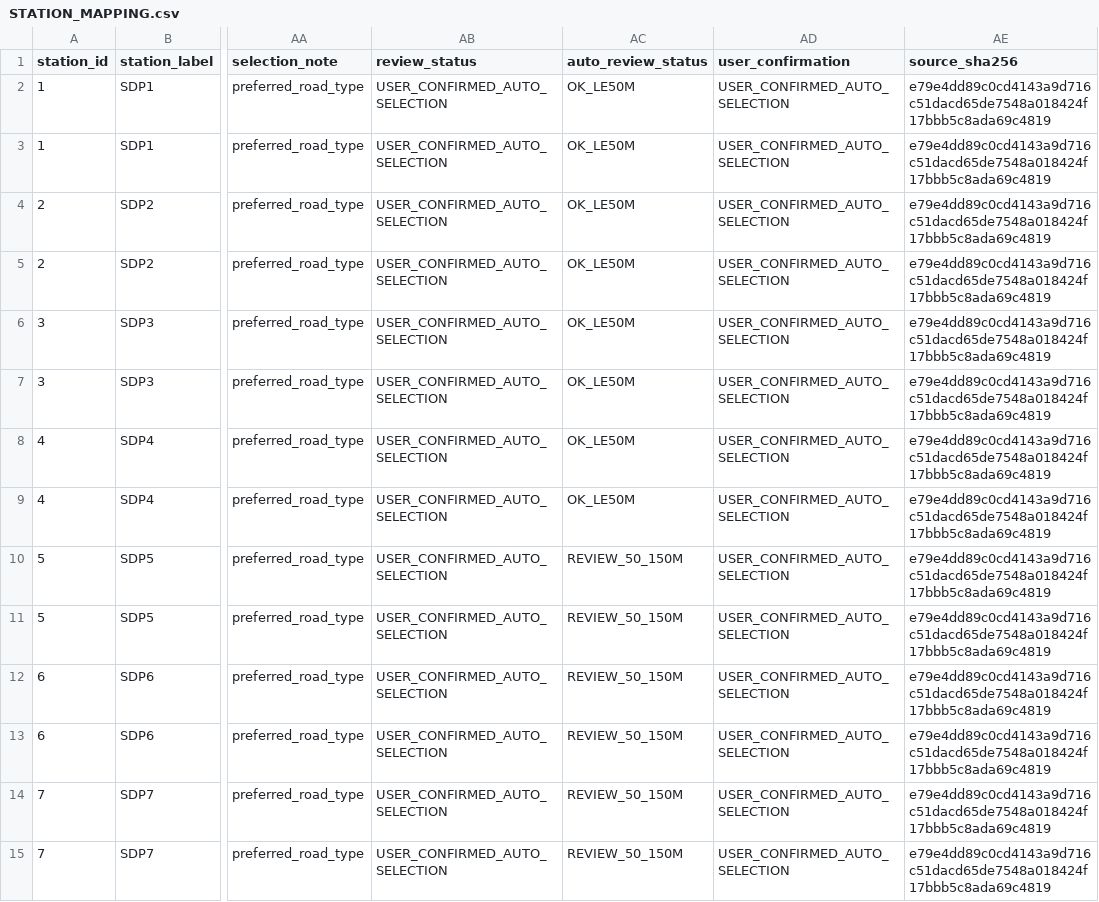
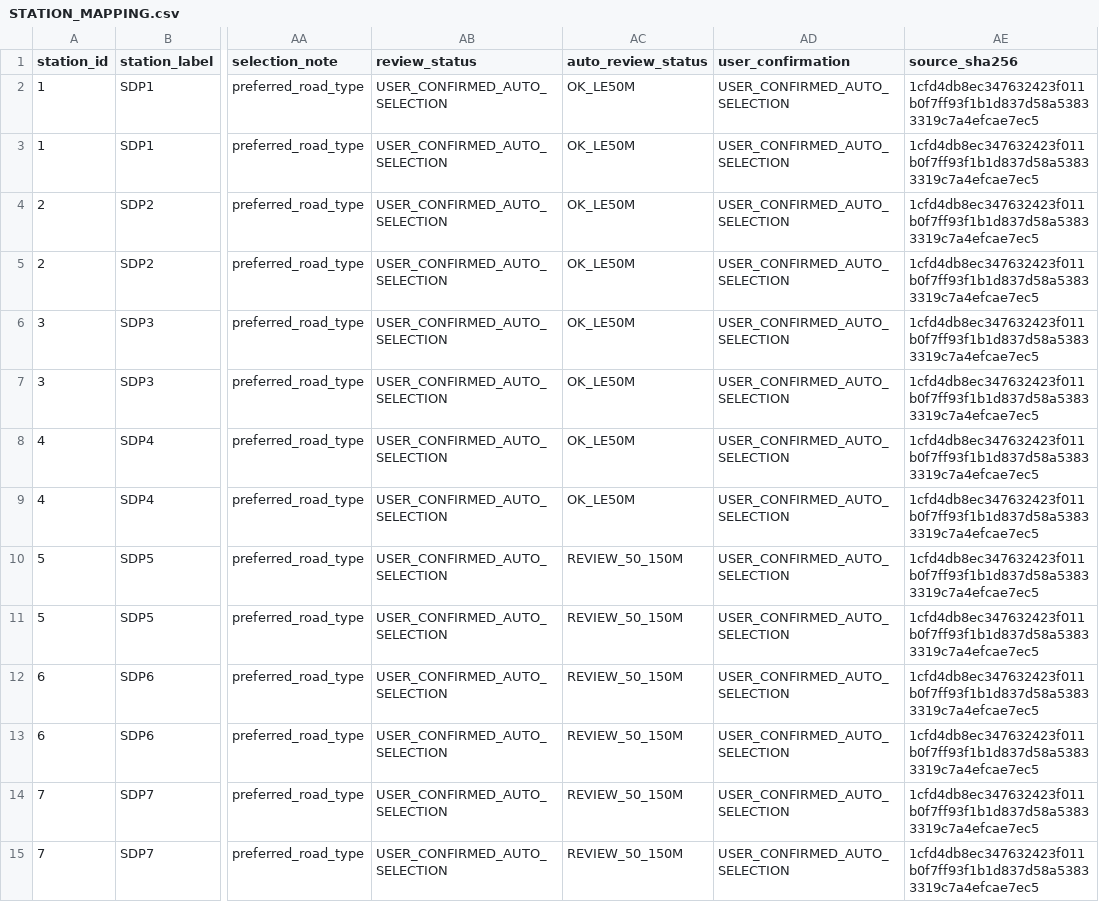
Before and after one commit to vilemknap/R1C25_CORDON_LIVE04, a CSV file: data/audited/STATION_MAPPING.csv, drawn as a sheet; only a part is shown, gaps mark what is left out; the diff covers the shown part only; the diff names each change by its address in the sheet, - before the commit and + after, or states it on an @@ line.

```diff
--- a/data/audited/STATION_MAPPING.csv
+++ b/data/audited/STATION_MAPPING.csv
-AE2:AE15 (source_sha256): e79e4dd89c0cd4143a9d716c51dacd65de7548a018424f17bbb5c8ada69c4819
+AE2:AE15 (source_sha256): 1cfd4db8ec347632423f011b0f7ff93f1b1d837d58a53833319c7a4efcae7ec5
```
Also changed, not shown: 56 edited cells elsewhere in this file, data/source/MAPPING_INPUT.csv, 17 other files.
